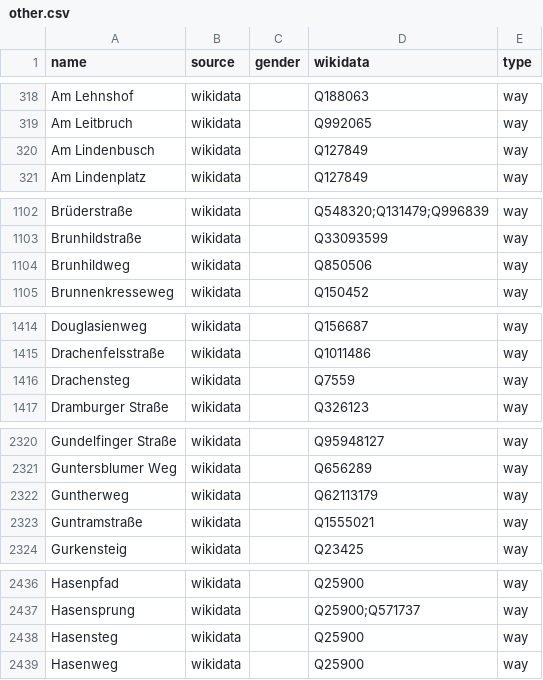
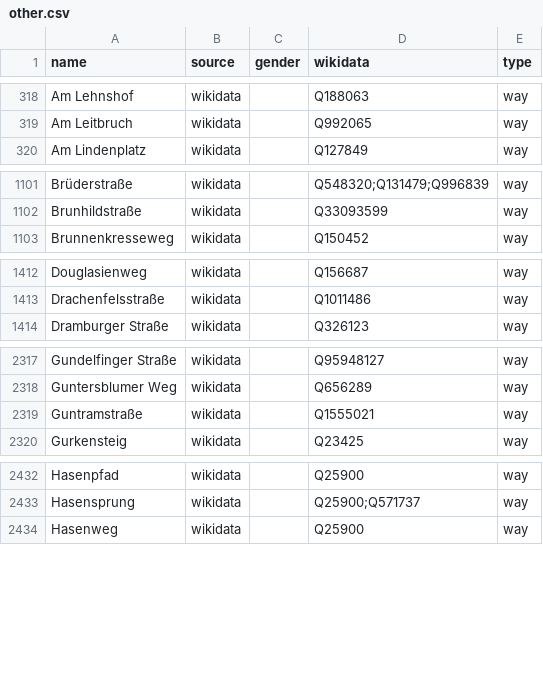
Before and after one commit to EqualStreetNames/equalstreetnames-berlin, a CSV file: data/other.csv, drawn as a sheet; only a part is shown, gaps mark what is left out; removed rows and columns are numbered as before the commit, all else as after; the diff covers the shown part only; the diff names each change by its address in the sheet, - before the commit and + after, or states it on an @@ line.

```diff
--- a/data/other.csv
+++ b/data/other.csv
-row 320: Am Lindenbusch | wikidata |  | Q127849 | way
-row 1104: Brunhildweg | wikidata |  | Q850506 | way
-row 1416: Drachensteg | wikidata |  | Q7559 | way
-row 2322: Guntherweg | wikidata |  | Q62113179 | way
-row 2438: Hasensteg | wikidata |  | Q25900 | way
```
Also changed, not shown: 2 added rows, 19 removed rows and 1 edited cell elsewhere in this file, data/gender.csv, 3 other files.
